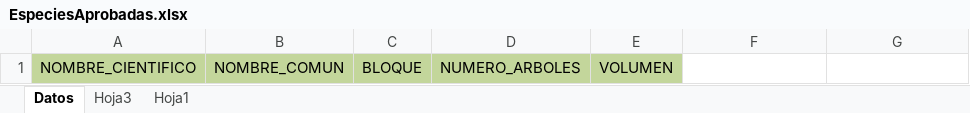
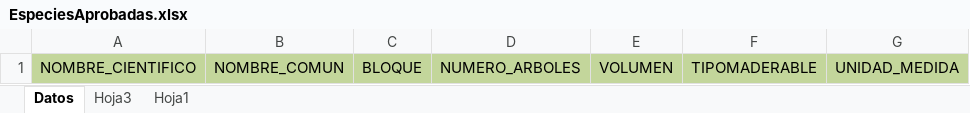
Before and after one commit to HHuamaniH/Practica_2, an Excel workbook: SIGOFCv3/Archivos/Plantilla/EspeciesAprobadas.xlsx, sheet Datos, drawn as a sheet; values as stored, in another font and other column widths than the file's, no borders; 1 other sheet too large or unreadable and not compared; the diff names each change by its address in the sheet, - before the commit and + after, or states it on an @@ line.

Commit message:
Se agrego los nuevos campos de tipomaderable y unidad de medida en especies aprobadas del plan general

```diff
--- a/SIGOFCv3/Archivos/Plantilla/EspeciesAprobadas.xlsx (sheet Datos)
+++ b/SIGOFCv3/Archivos/Plantilla/EspeciesAprobadas.xlsx (sheet Datos)
-F1: (empty)
+F1: TIPOMADERABLE
-F1:G1 fill: none
+F1:G1 fill: #C3D69B
-G1: (empty)
+G1: UNIDAD_MEDIDA
```
Also changed, not shown: sheet Hoja1, 8 other files.
